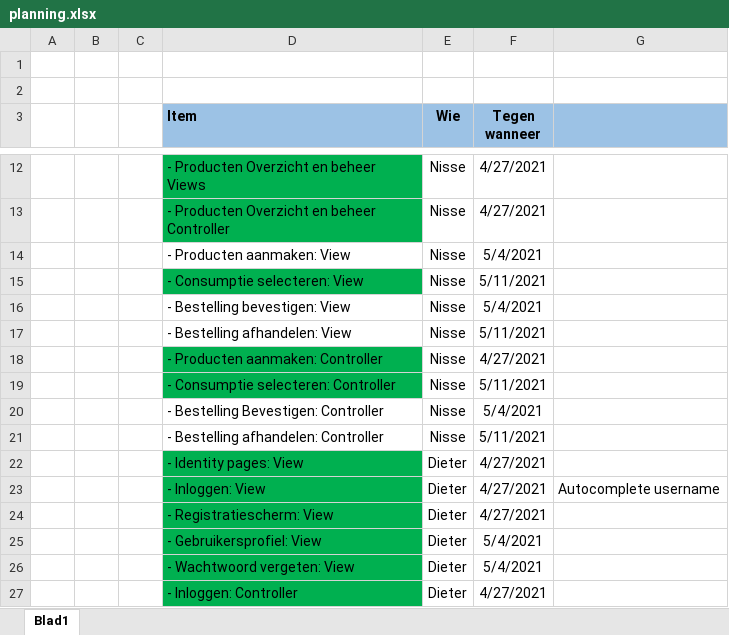
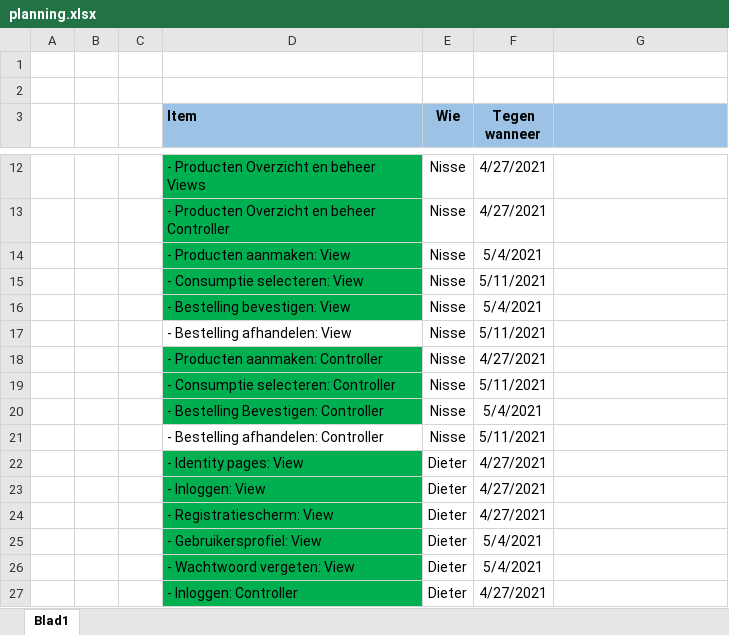
Before and after one commit to DDaems/startspeler, an Excel workbook: Startspeler/planning.xlsx, sheet Blad1, drawn as a sheet; only a part is shown, gaps mark what is left out; values as stored, in another font and other column widths than the file's, no borders; the diff covers the shown part only; the diff names each change by its address in the sheet, - before the commit and + after, or states it on an @@ line.

```diff
--- a/Startspeler/planning.xlsx (sheet Blad1)
+++ b/Startspeler/planning.xlsx (sheet Blad1)
-D14 fill: none
+D14 fill: #00B050
-D16 fill: none
+D16 fill: #00B050
-D20 fill: none
+D20 fill: #00B050
-G23: Autocomplete username
+G23: (empty)
```
Also changed, not shown: 5 added rows, 1 removed row and 8 edited cells elsewhere in this sheet.
